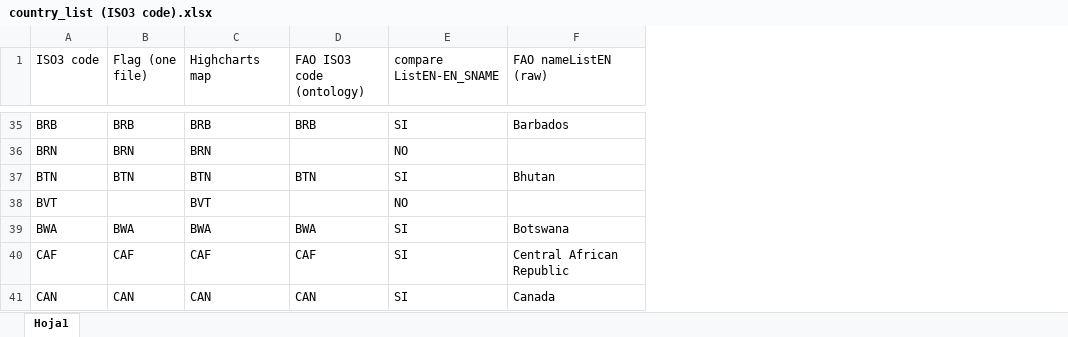
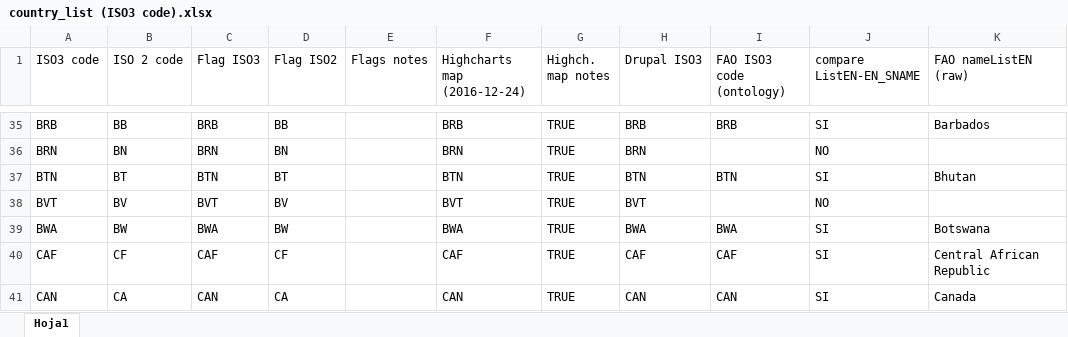
Before and after one commit to landportal/data, an Excel workbook: regions/country_list (ISO3 code).xlsx, sheet Hoja1, drawn as a sheet; only a part is shown, gaps mark what is left out; values as stored, in another font and other column widths than the file's, no cell formats; charts and pictures not drawn; addresses are those after the commit; the diff covers the shown part only; the diff names each change by its address in the sheet, - before the commit and + after, or states it on an @@ line.

```diff
--- a/regions/country_list (ISO3 code).xlsx (sheet Hoja1)
+++ b/regions/country_list (ISO3 code).xlsx (sheet Hoja1)
+column B (ISO 2 code), rows 35-41: BB | BN | BT | BV | BW | CF | CA
+column D (Flag ISO2), rows 35-41: BB | BN | BT | BV | BW | CF | CA
+column E (Flags notes), empty
+column G (Highch. map notes), rows 35-41: all TRUE
+column H (Drupal ISO3), rows 35-41: BRB | BRN | BTN | BVT | BWA | CAF | CAN
-C1: Flag (one file)
+C1: Flag ISO3
-F1: Highcharts map
+F1: Highcharts map (2016-12-24)
-C38 (Flag ISO3): (empty)
+C38 (Flag ISO3): BVT
```
Also changed, not shown: 3 added rows, 5 removed rows and 30 edited cells elsewhere in this sheet, cell formats, formulas that keep their value, charts or pictures.
